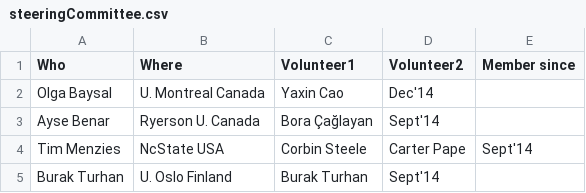
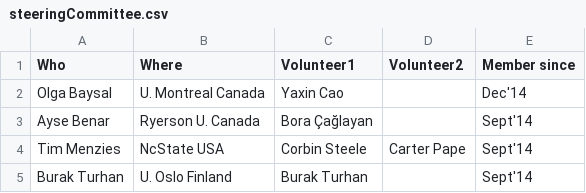
Before and after one commit to opensciences/opensciences.github.io, a CSV file: steeringCommittee.csv, drawn as a sheet.

Commit message:
Update steeringCommittee.csv

```diff
--- a/steeringCommittee.csv
+++ b/steeringCommittee.csv
@@ -1,5 +1,5 @@
 Who,Where,Volunteer1,Volunteer2,Member since
-Olga Baysal,U. Montreal Canada, Yaxin Cao,Dec'14
-Ayse Benar,Ryerson U. Canada,Bora Çağlayan ,Sept'14
+Olga Baysal,U. Montreal Canada, Yaxin Cao,,Dec'14
+Ayse Benar,Ryerson U. Canada,Bora Çağlayan ,,Sept'14
 Tim Menzies,NcState USA,Corbin Steele, Carter Pape,Sept'14
-Burak Turhan,U. Oslo Finland,Burak Turhan,Sept'14
+Burak Turhan,U. Oslo Finland,Burak Turhan,,Sept'14
```
